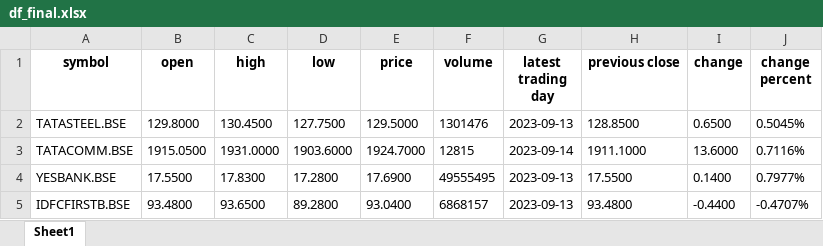
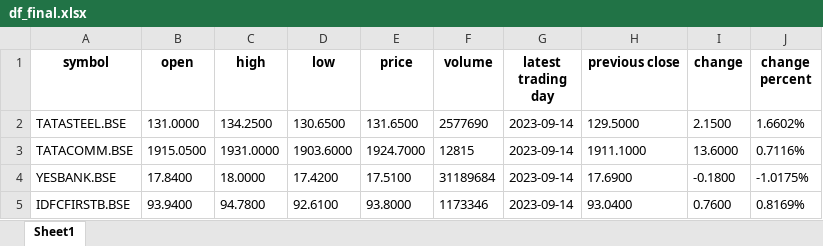
Before and after one commit to sayanteka/demonstration_on_github_actions, an Excel workbook: output/df_final.xlsx, sheet Sheet1, drawn as a sheet; values as stored, in another font and other column widths than the file's, no borders; the diff names each change by its address in the sheet, - before the commit and + after, or states it on an @@ line.

```diff
--- a/output/df_final.xlsx (sheet Sheet1)
+++ b/output/df_final.xlsx (sheet Sheet1)
-B2 (open): 129.8000
+B2 (open): 131.0000
-C2 (high): 130.4500
+C2 (high): 134.2500
-D2 (low): 127.7500
+D2 (low): 130.6500
-E2 (price): 129.5000
+E2 (price): 131.6500
-F2 (volume): 1301476
+F2 (volume): 2577690
-G2 (latest trading day): 2023-09-13
+G2 (latest trading day): 2023-09-14
-H2 (previous close): 128.8500
+H2 (previous close): 129.5000
-I2 (change): 0.6500
+I2 (change): 2.1500
-J2 (change percent): 0.5045%
+J2 (change percent): 1.6602%
-B4 (open): 17.5500
+B4 (open): 17.8400
-C4 (high): 17.8300
+C4 (high): 18.0000
-D4 (low): 17.2800
+D4 (low): 17.4200
-E4 (price): 17.6900
+E4 (price): 17.5100
-F4 (volume): 49555495
+F4 (volume): 31189684
-G4:G5 (latest trading day): 2023-09-13
+G4:G5 (latest trading day): 2023-09-14
-H4 (previous close): 17.5500
+H4 (previous close): 17.6900
-I4 (change): 0.1400
+I4 (change): -0.1800
-J4 (change percent): 0.7977%
+J4 (change percent): -1.0175%
-B5 (open): 93.4800
+B5 (open): 93.9400
-C5 (high): 93.6500
+C5 (high): 94.7800
-D5 (low): 89.2800
+D5 (low): 92.6100
-E5 (price): 93.0400
+E5 (price): 93.8000
-F5 (volume): 6868157
+F5 (volume): 1173346
-H5 (previous close): 93.4800
+H5 (previous close): 93.0400
-I5 (change): -0.4400
+I5 (change): 0.7600
-J5 (change percent): -0.4707%
+J5 (change percent): 0.8169%
```
